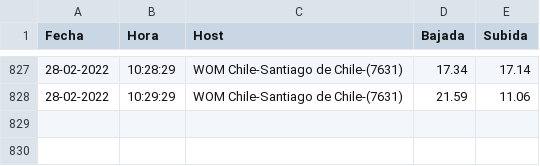
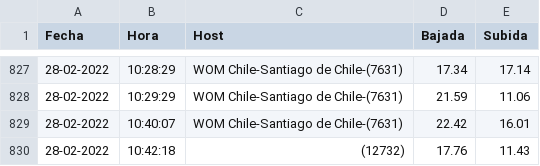
Before and after one commit to Radagast433/DowntimeRegister, a CSV file: Results/Starlink_Larosa_speedtest_results.csv, drawn as a sheet; only a part is shown, gaps mark what is left out.

```diff
--- a/Results/Starlink_Larosa_speedtest_results.csv
+++ b/Results/Starlink_Larosa_speedtest_results.csv
@@ -828 +828,3 @@ Fecha,Hora,Host,Bajada,Subida
 28-02-2022,10:29:29,WOM Chile-Santiago de Chile-(7631),21.59,11.06
+28-02-2022,10:40:07,WOM Chile-Santiago de Chile-(7631),22.42,16.01
+28-02-2022,10:42:18,(12732),17.76,11.43
```
Also changed, not shown: Data/Starlink_Larosa_speedtest_data.csv, 1 other file.
